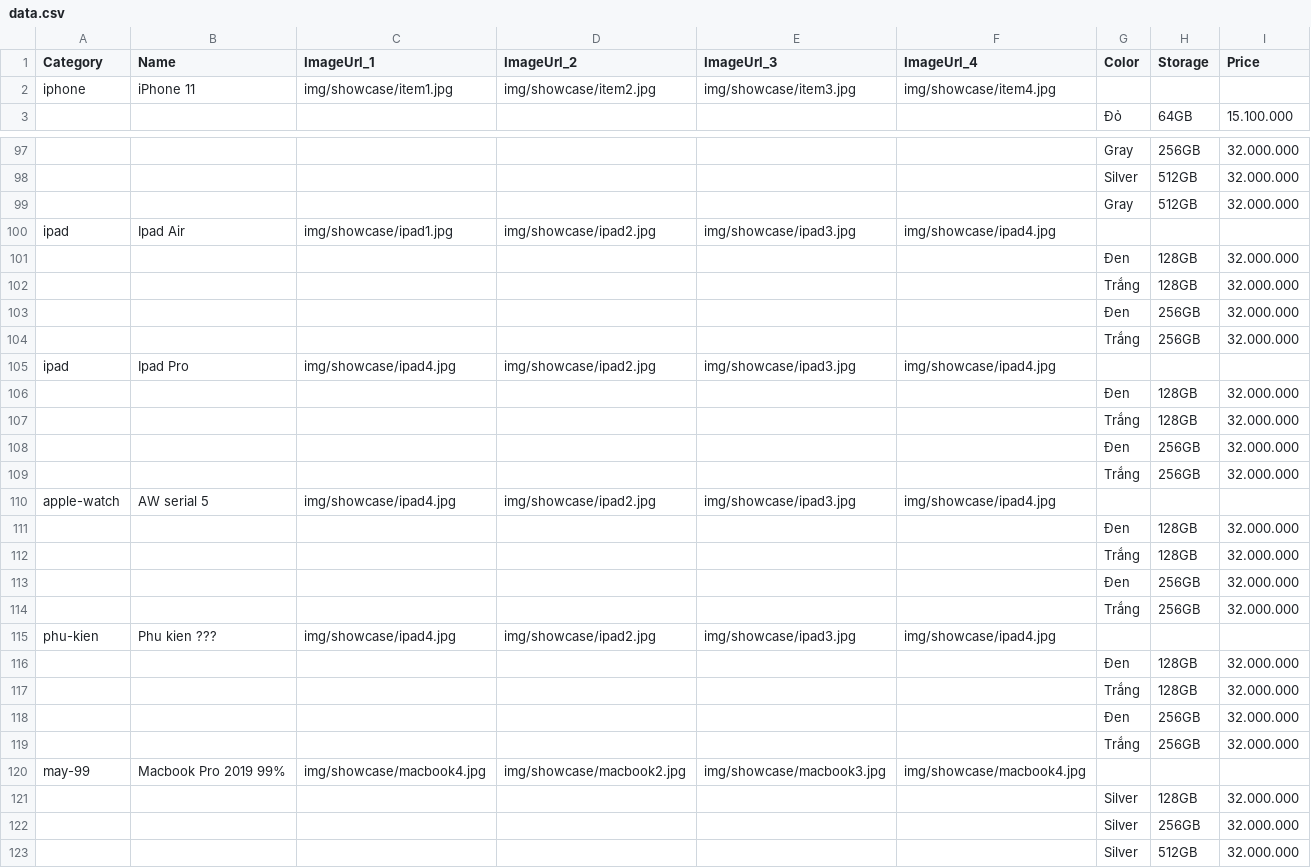
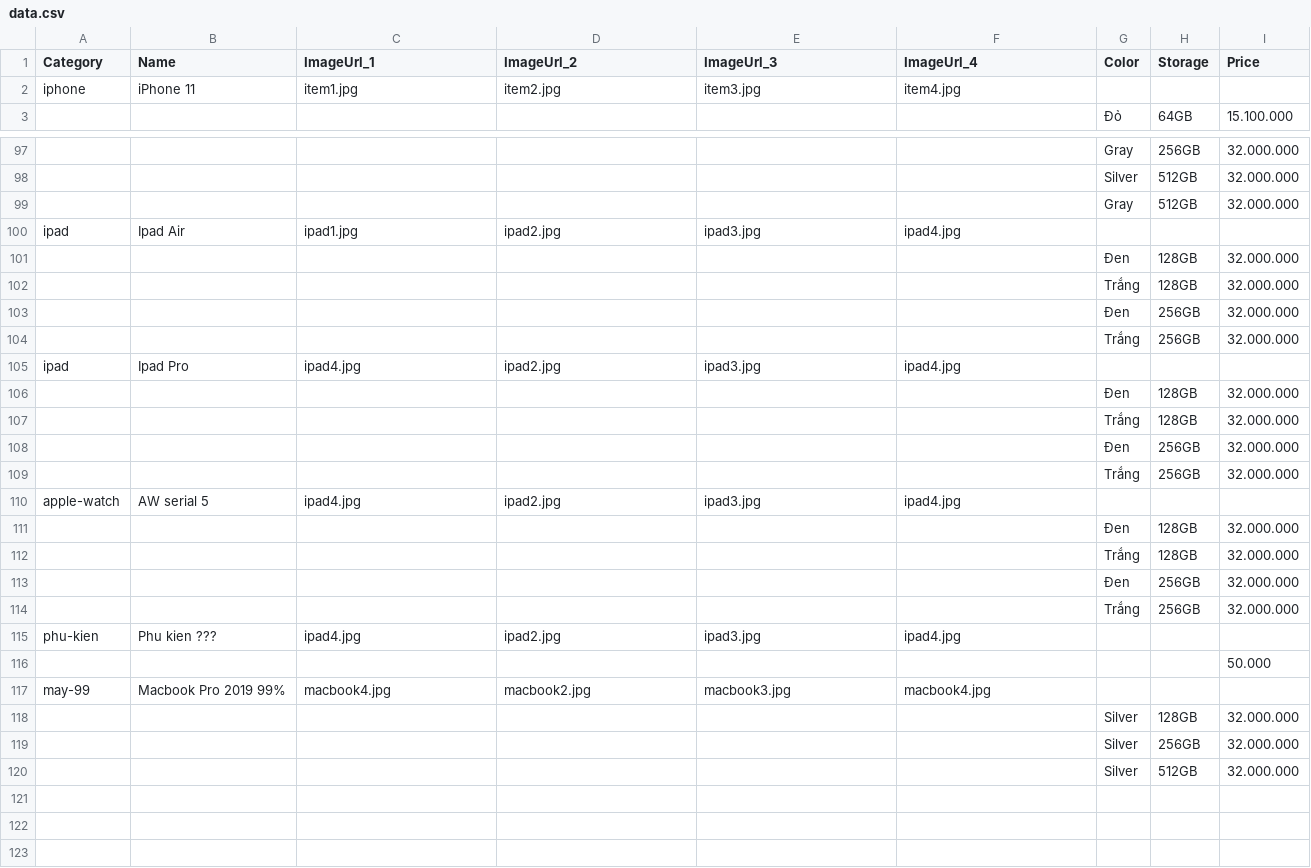
Before and after one commit to truongmaicongtri/NhaTaoStore, a CSV file: data.csv, drawn as a sheet; only a part is shown, gaps mark what is left out; removed rows and columns are numbered as before the commit, all else as after; the diff covers the shown part only; the diff names each change by its address in the sheet, - before the commit and + after, or states it on an @@ line.

```diff
--- a/data.csv
+++ b/data.csv
-C2 (ImageUrl_1): img/showcase/item1.jpg
+C2 (ImageUrl_1): item1.jpg
-D2 (ImageUrl_2): img/showcase/item2.jpg
+D2 (ImageUrl_2): item2.jpg
-E2 (ImageUrl_3): img/showcase/item3.jpg
+E2 (ImageUrl_3): item3.jpg
-F2 (ImageUrl_4): img/showcase/item4.jpg
+F2 (ImageUrl_4): item4.jpg
-C100 (ImageUrl_1): img/showcase/ipad1.jpg
+C100 (ImageUrl_1): ipad1.jpg
-D100 (ImageUrl_2): img/showcase/ipad2.jpg
+D100 (ImageUrl_2): ipad2.jpg
-E100 (ImageUrl_3): img/showcase/ipad3.jpg
+E100 (ImageUrl_3): ipad3.jpg
-F100 (ImageUrl_4): img/showcase/ipad4.jpg
+F100 (ImageUrl_4): ipad4.jpg
-C105 (ImageUrl_1): img/showcase/ipad4.jpg
+C105 (ImageUrl_1): ipad4.jpg
-D105 (ImageUrl_2): img/showcase/ipad2.jpg
+D105 (ImageUrl_2): ipad2.jpg
-E105 (ImageUrl_3): img/showcase/ipad3.jpg
+E105 (ImageUrl_3): ipad3.jpg
-F105 (ImageUrl_4): img/showcase/ipad4.jpg
+F105 (ImageUrl_4): ipad4.jpg
-C110 (ImageUrl_1): img/showcase/ipad4.jpg
+C110 (ImageUrl_1): ipad4.jpg
-D110 (ImageUrl_2): img/showcase/ipad2.jpg
+D110 (ImageUrl_2): ipad2.jpg
-E110 (ImageUrl_3): img/showcase/ipad3.jpg
+E110 (ImageUrl_3): ipad3.jpg
-F110 (ImageUrl_4): img/showcase/ipad4.jpg
+F110 (ImageUrl_4): ipad4.jpg
-C115 (ImageUrl_1): img/showcase/ipad4.jpg
+C115 (ImageUrl_1): ipad4.jpg
-D115 (ImageUrl_2): img/showcase/ipad2.jpg
+D115 (ImageUrl_2): ipad2.jpg
-E115 (ImageUrl_3): img/showcase/ipad3.jpg
+E115 (ImageUrl_3): ipad3.jpg
-F115 (ImageUrl_4): img/showcase/ipad4.jpg
+F115 (ImageUrl_4): ipad4.jpg
-row 116:  |  |  |  |  |  | Đen | 128GB | 32.000.000
-row 117:  |  |  |  |  |  | Trắng | 128GB | 32.000.000
-row 118:  |  |  |  |  |  | Đen | 256GB | 32.000.000
-row 119:  |  |  |  |  |  | Trắng | 256GB | 32.000.000
+row 116:  |  |  |  |  |  |  |  | 50.000
-C117 (ImageUrl_1): img/showcase/macbook4.jpg
+C117 (ImageUrl_1): macbook4.jpg
-D117 (ImageUrl_2): img/showcase/macbook2.jpg
+D117 (ImageUrl_2): macbook2.jpg
-E117 (ImageUrl_3): img/showcase/macbook3.jpg
+E117 (ImageUrl_3): macbook3.jpg
-F117 (ImageUrl_4): img/showcase/macbook4.jpg
+F117 (ImageUrl_4): macbook4.jpg
```
Also changed, not shown: 44 edited cells elsewhere in this file, 39 other files.
